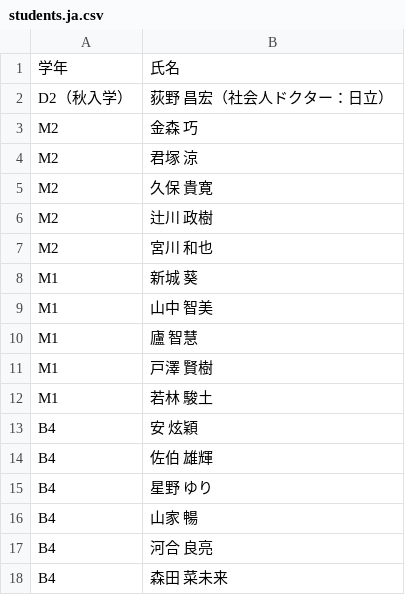
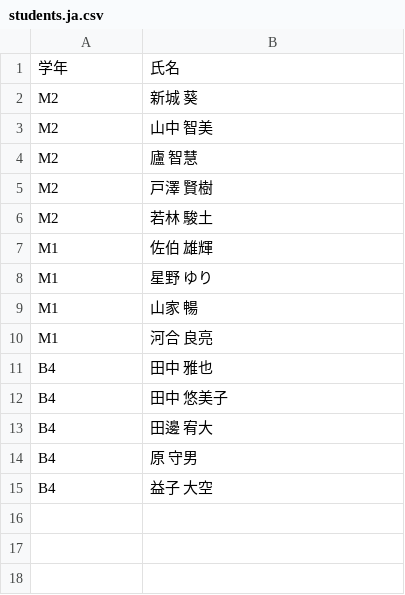
Before and after one commit to simizlab/simizlab-homepage, a CSV file: static/members/students.ja.csv, drawn as a sheet.

```diff
--- a/static/members/students.ja.csv
+++ b/static/members/students.ja.csv
@@ -1,18 +1,15 @@
 学年,氏名
-D2（秋入学）,荻野 昌宏（社会人ドクター：日立）
-M2,金森　巧
-M2,君塚　涼
-M2,久保　貴寛
-M2,辻川　政樹
-M2,宮川　和也
-M1,新城　葵
-M1,山中　智美
-M1,廬　智慧
-M1,戸澤　賢樹
-M1,若林　駿土
-B4,安　炫穎
-B4,佐伯 雄輝
-B4,星野 ゆり
-B4,山家 暢
-B4,河合 良亮
-B4,森田 菜未来
+M2,新城　葵
+M2,山中　智美
+M2,廬　智慧
+M2,戸澤　賢樹
+M2,若林　駿土
+M1,佐伯 雄輝
+M1,星野 ゆり
+M1,山家 暢
+M1,河合 良亮
+B4,田中 雅也
+B4,田中 悠美子
+B4,田邊 宥大
+B4,原 守男
+B4,益子 大空
```
Also changed, not shown: static/members/OB.ja.csv, static/members/students.en.csv, 2 other files.
